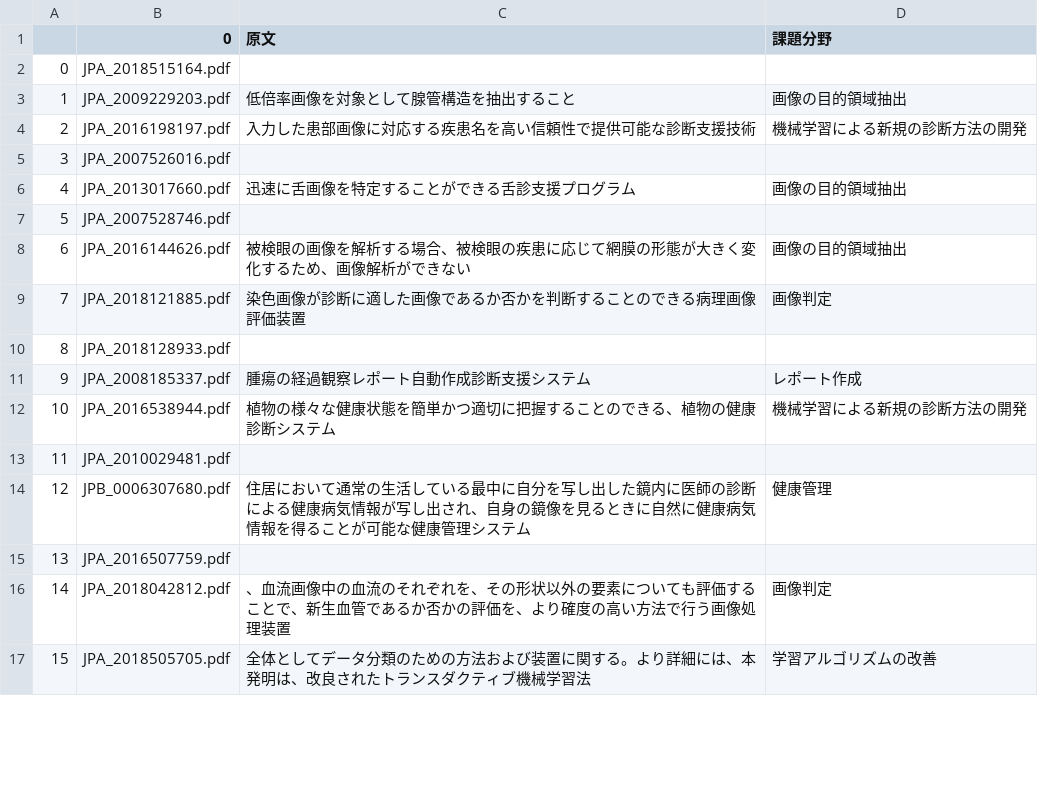
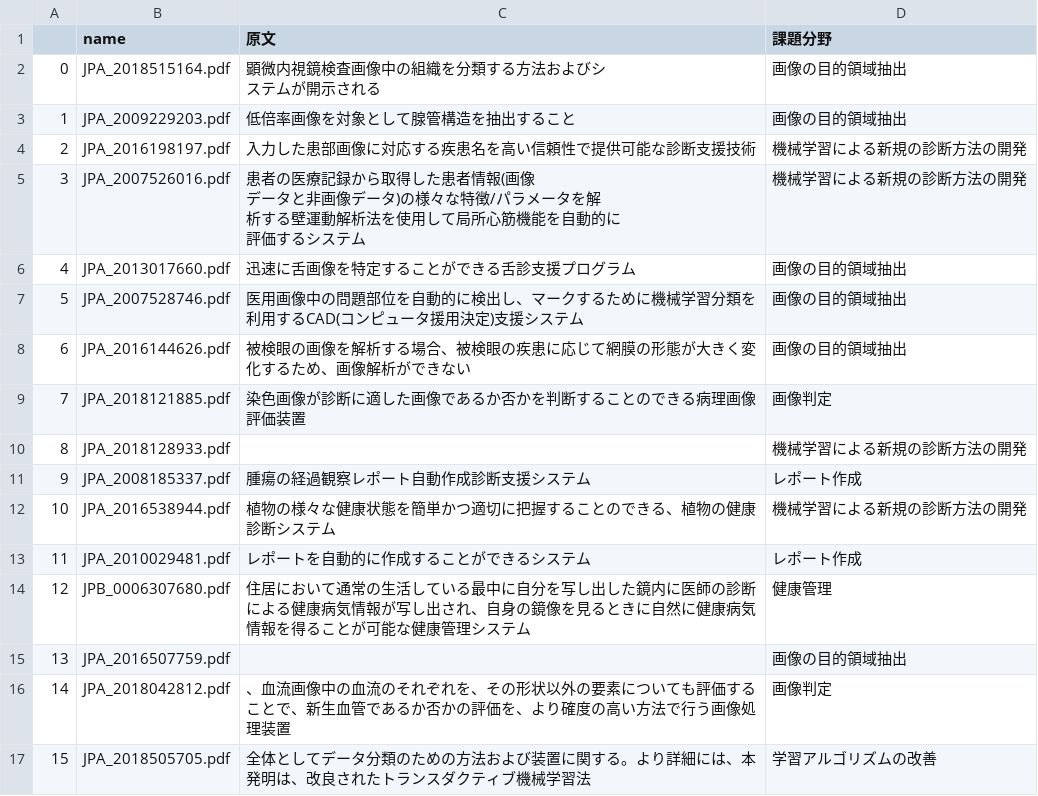
Before and after one commit to ShuDiamonds/JapanesePatentAnalysis, a CSV file: outputcsv/技術課題.csv (was outputcsv/pdfnames (コピー).csv), drawn as a sheet; only a part is shown; the diff covers the shown part only.

```diff
--- a/outputcsv/pdfnames (コピー).csv
+++ b/outputcsv/技術課題.csv
@@ -1,16 +1,20 @@
-,0,原文,課題分野
-0,JPA_2018515164.pdf,,
+,name,原文,課題分野
+0,JPA_2018515164.pdf,"顕微内視鏡検査画像中の組織を分類する方法およびシ
+ステムが開示される",画像の目的領域抽出
 1,JPA_2009229203.pdf,低倍率画像を対象として腺管構造を抽出すること,画像の目的領域抽出
 2,JPA_2016198197.pdf,入力した患部画像に対応する疾患名を高い信頼性で提供可能な診断支援技術,機械学習による新規の診断方法の開発
-3,JPA_2007526016.pdf,,
+3,JPA_2007526016.pdf,"患者の医療記録から取得した患者情報(画像
+データと非画像データ)の様々な特徴/パラメータを解
+析する壁運動解析法を使用して局所心筋機能を自動的に
+評価するシステム",機械学習による新規の診断方法の開発
 4,JPA_2013017660.pdf,迅速に舌画像を特定することができる舌診支援プログラム,画像の目的領域抽出
-5,JPA_2007528746.pdf,,
+5,JPA_2007528746.pdf,医用画像中の問題部位を自動的に検出し、マークするために機械学習分類を利用するCAD(コンピュータ援用決定)支援システム,画像の目的領域抽出
 6,JPA_2016144626.pdf,被検眼の画像を解析する場合、被検眼の疾患に応じて網膜の形態が大きく変化するため、画像解析ができない,画像の目的領域抽出
 7,JPA_2018121885.pdf,染色画像が診断に適した画像であるか否かを判断することのできる病理画像評価装置,画像判定
-8,JPA_2018128933.pdf,,
+8,JPA_2018128933.pdf,,機械学習による新規の診断方法の開発
 9,JPA_2008185337.pdf,腫瘍の経過観察レポート自動作成診断支援システム,レポート作成
 10,JPA_2016538944.pdf,植物の様々な健康状態を簡単かつ適切に把握することのできる、植物の健康診断システム,機械学習による新規の診断方法の開発
-11,JPA_2010029481.pdf,,
+11,JPA_2010029481.pdf,レポートを自動的に作成することができるシステム,レポート作成
 12,JPB_0006307680.pdf,住居において通常の生活している最中に自分を写し出した鏡内に医師の診断による健康病気情報が写し出され、自身の鏡像を見るときに自然に健康病気情報を得ることが可能な健康管理システム,健康管理
-13,JPA_2016507759.pdf,,
+13,JPA_2016507759.pdf,,画像の目的領域抽出
 14,JPA_2018042812.pdf,、血流画像中の血流のそれぞれを、その形状以外の要素についても評価することで、新生血管であるか否かの評価を、より確度の高い方法で行う画像処理装置,画像判定
```
Also changed, not shown: 31 edited cells elsewhere in this file, 1 other file.
